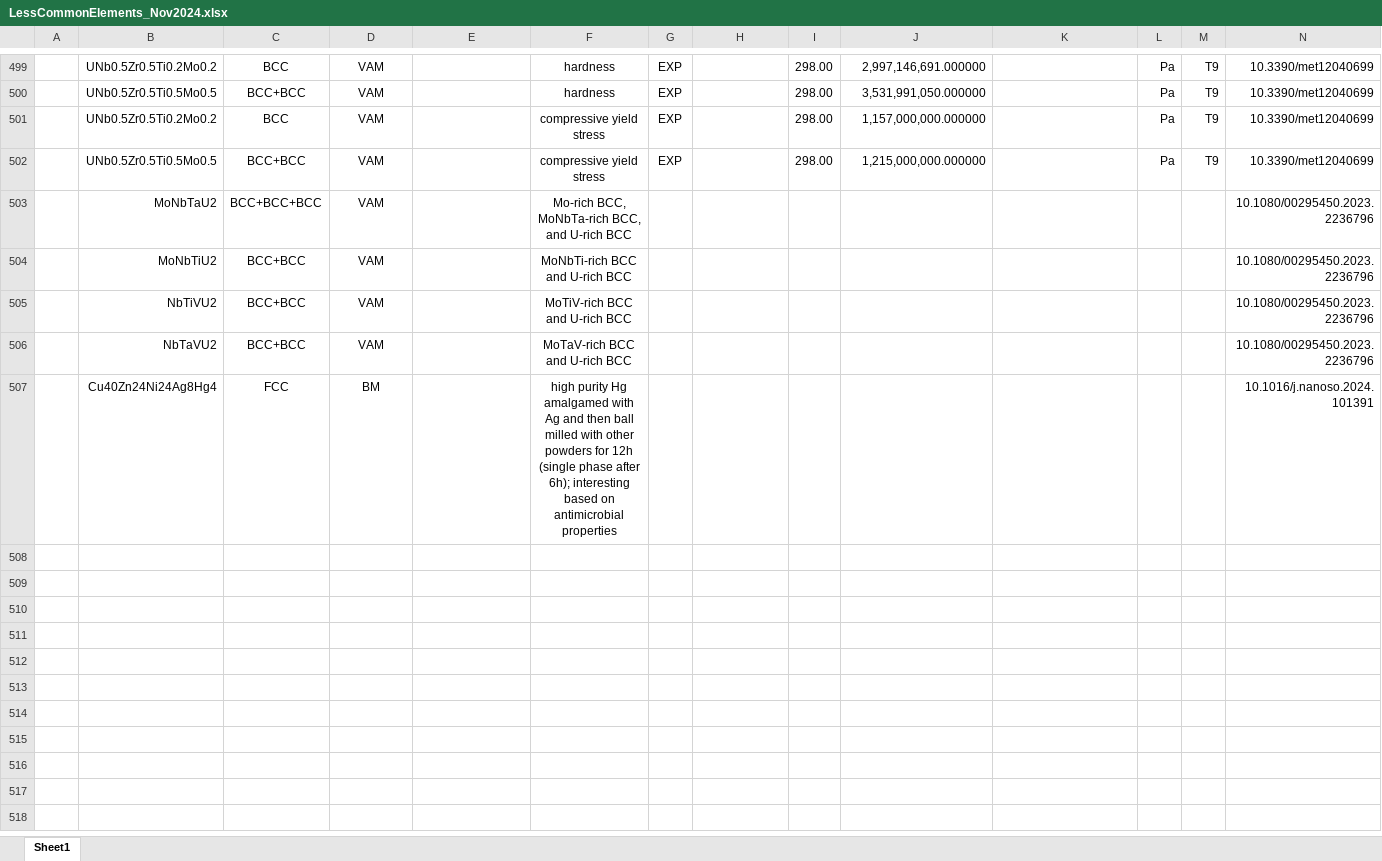
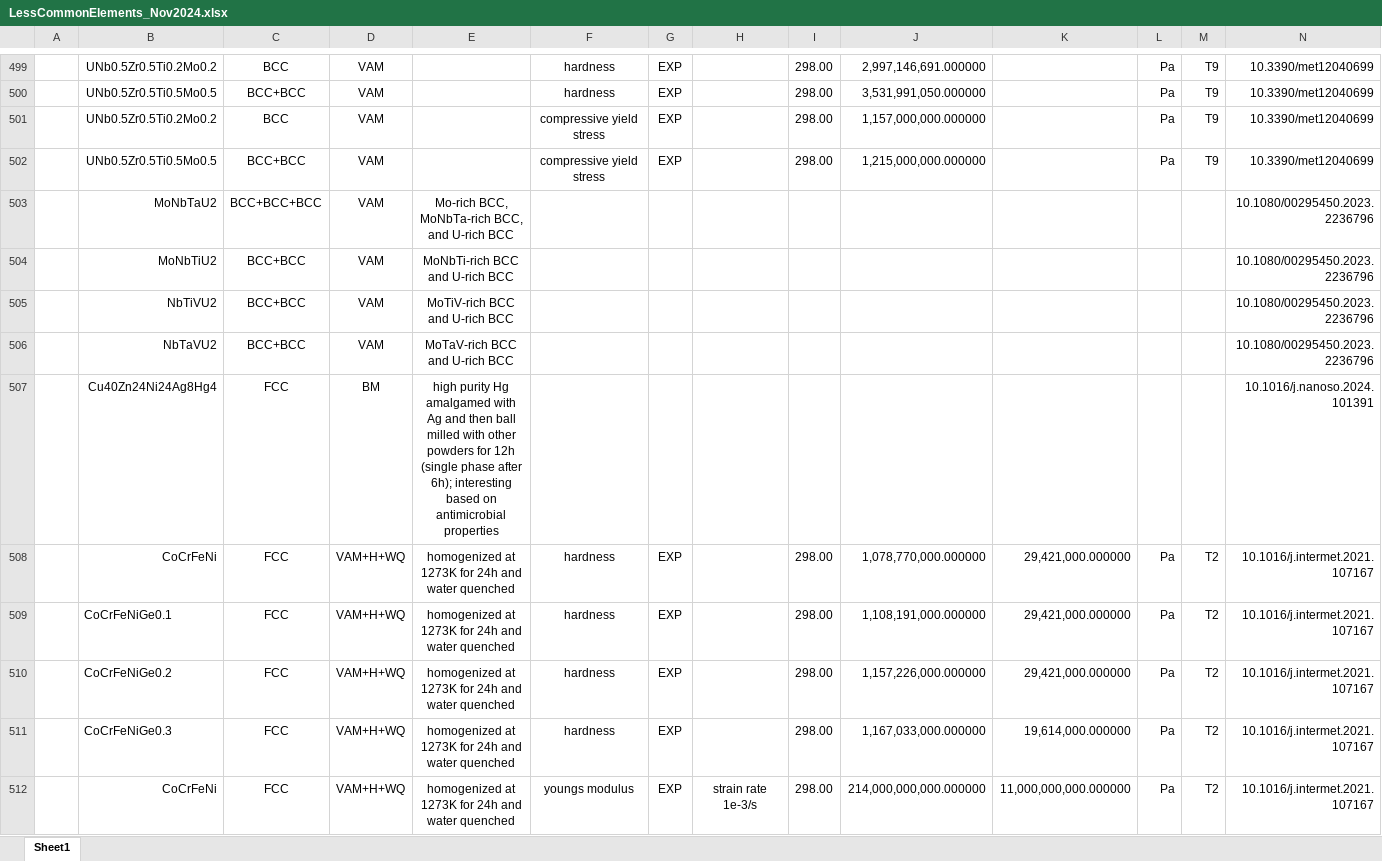
Before and after one commit to amkrajewski/ULTERA-contribute-amkrajewski, an Excel workbook: LessCommonElements_Nov2024.xlsx, sheet Sheet1, drawn as a sheet; only a part is shown, gaps mark what is left out; values as stored, in another font and other column widths than the file's, no borders; rows hold the shown columns only; the diff covers the shown part only; the diff names each change by its address in the sheet, - before the commit and + after, or states it on an @@ line.

Commit message:
- extracted structural data from `10.1016/j.intermet.2021.107167`

```diff
--- a/LessCommonElements_Nov2024.xlsx (sheet Sheet1)
+++ b/LessCommonElements_Nov2024.xlsx (sheet Sheet1)
-E503: (empty)
+E503: Mo-rich BCC, MoNbTa-rich BCC, and U-rich BCC
-F503: Mo-rich BCC, MoNbTa-rich BCC, and U-rich BCC
+F503: (empty)
-E504: (empty)
+E504: MoNbTi-rich BCC and U-rich BCC
-F504: MoNbTi-rich BCC and U-rich BCC
+F504: (empty)
-E505: (empty)
+E505: MoTiV-rich BCC and U-rich BCC
-F505: MoTiV-rich BCC and U-rich BCC
+F505: (empty)
-E506: (empty)
+E506: MoTaV-rich BCC and U-rich BCC
-F506: MoTaV-rich BCC and U-rich BCC
+F506: (empty)
-E507: (empty)
+E507: high purity Hg amalgamed with Ag and then ball milled with other powders for 12h (single phase after 6h); interesting based on antimicrobial properties
-F507: high purity Hg amalgamed with Ag and then ball milled with other powders for 12h (single phase after 6h); interesting based on antimicrobial properties
+F507: (empty)
+row 508:  | CoCrFeNi | FCC | VAM+H+WQ | homogenized at 1273K for 24h and water quenched | hardness | EXP |  | 298.00 | 1,078,770,000.000000 | 29,421,000.000000 | Pa | T2 | 10.1016/j.intermet.2021.107167
+row 509:  | CoCrFeNiGe0.1 | FCC | VAM+H+WQ | homogenized at 1273K for 24h and water quenched | hardness | EXP |  | 298.00 | 1,108,191,000.000000 | 29,421,000.000000 | Pa | T2 | 10.1016/j.intermet.2021.107167
+row 510:  | CoCrFeNiGe0.2 | FCC | VAM+H+WQ | homogenized at 1273K for 24h and water quenched | hardness | EXP |  | 298.00 | 1,157,226,000.000000 | 29,421,000.000000 | Pa | T2 | 10.1016/j.intermet.2021.107167
+row 511:  | CoCrFeNiGe0.3 | FCC | VAM+H+WQ | homogenized at 1273K for 24h and water quenched | hardness | EXP |  | 298.00 | 1,167,033,000.000000 | 19,614,000.000000 | Pa | T2 | 10.1016/j.intermet.2021.107167
+row 512:  | CoCrFeNi | FCC | VAM+H+WQ | homogenized at 1273K for 24h and water quenched | youngs modulus | EXP | strain rate 1e-3/s | 298.00 | 214,000,000,000.000000 | 11,000,000,000.000000 | Pa | T2 | 10.1016/j.intermet.2021.107167
```
Also changed, not shown: 15 added rows elsewhere in this sheet.
